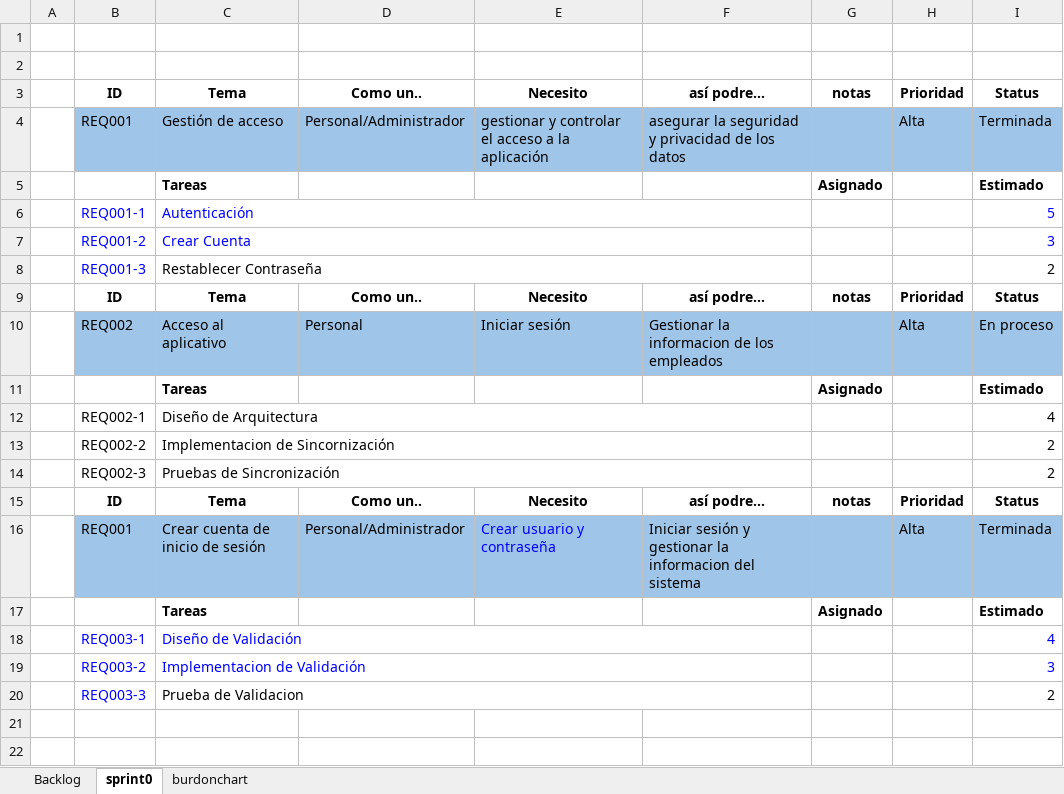
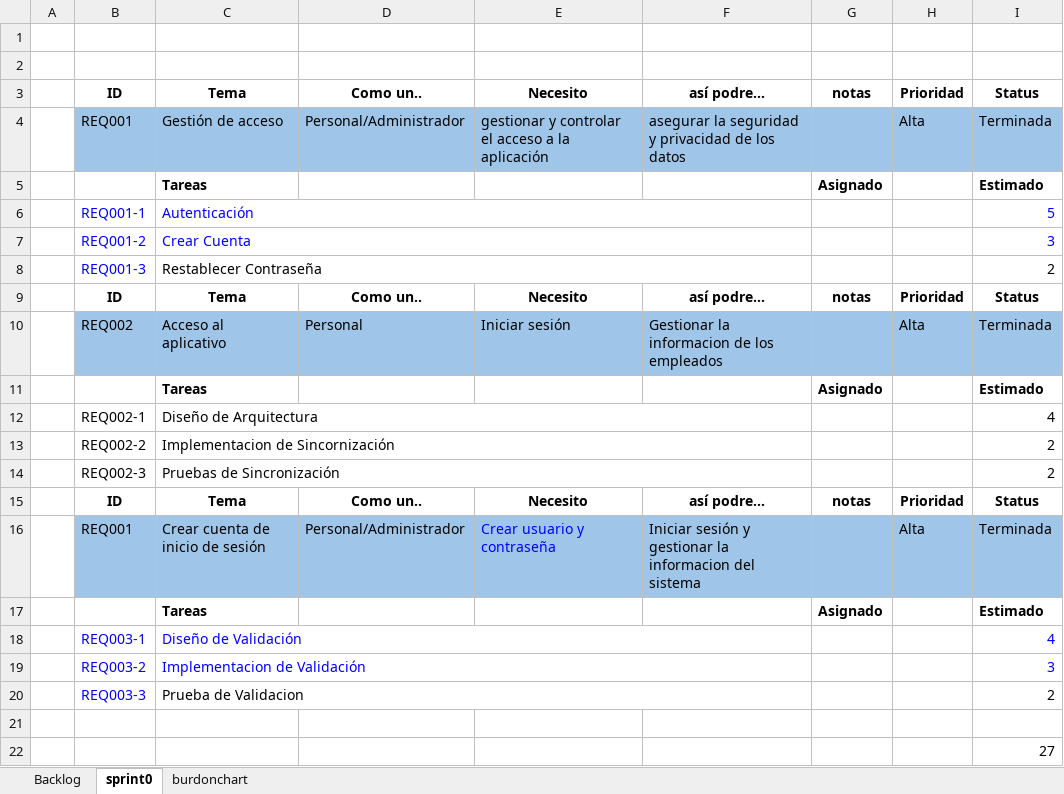
Before and after one commit to garivera/10519_G6_INGSWI, an Excel workbook: PROYECTO_FINAL_G6/DOCUMENTACION/1. ELICITACION/1.7 BACKLOG/G6_Backlog_V1.0.xlsx, sheet sprint0, drawn as a sheet; values as stored, in another font and other column widths than the file's, no borders; the diff names each change by its address in the sheet, - before the commit and + after, or states it on an @@ line.

```diff
--- a/PROYECTO_FINAL_G6/DOCUMENTACION/1. ELICITACION/1.7 BACKLOG/G6_Backlog_V1.0.xlsx (sheet sprint0)
+++ b/PROYECTO_FINAL_G6/DOCUMENTACION/1. ELICITACION/1.7 BACKLOG/G6_Backlog_V1.0.xlsx (sheet sprint0)
-I10: En proceso
+I10: Terminada
+row 21: (empty)
+row 22:  |  |  |  |  |  |  |  | 27
```
Also changed, not shown: sheet burdonchart, charts or pictures.
